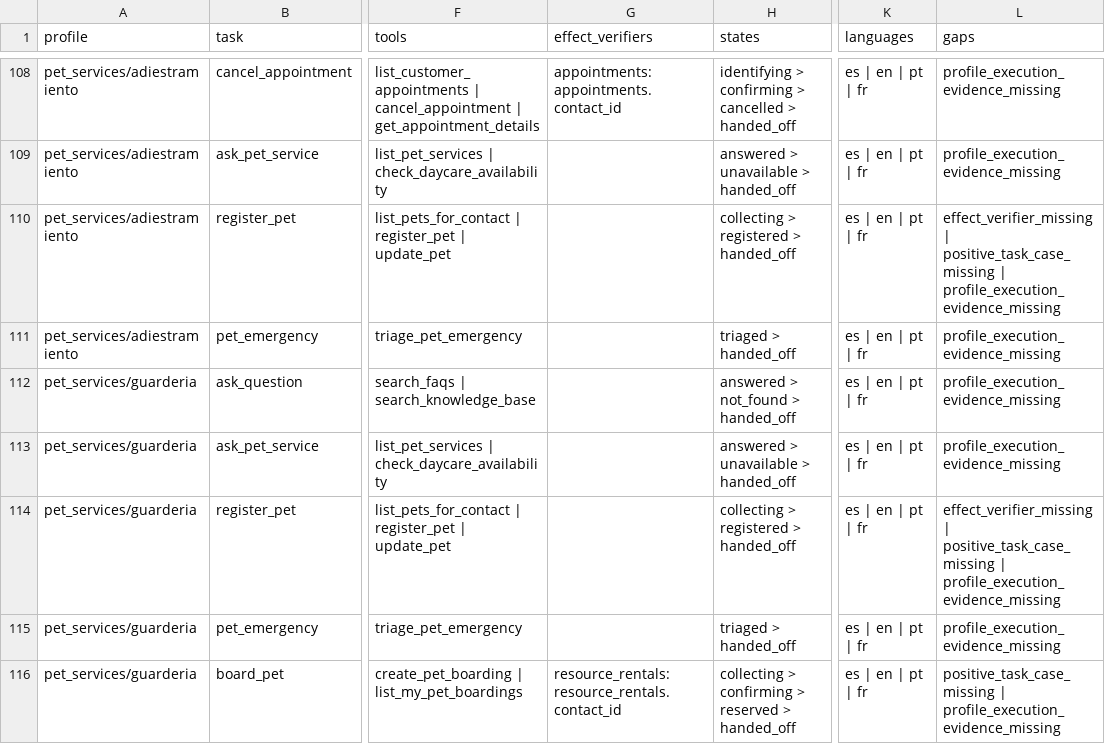
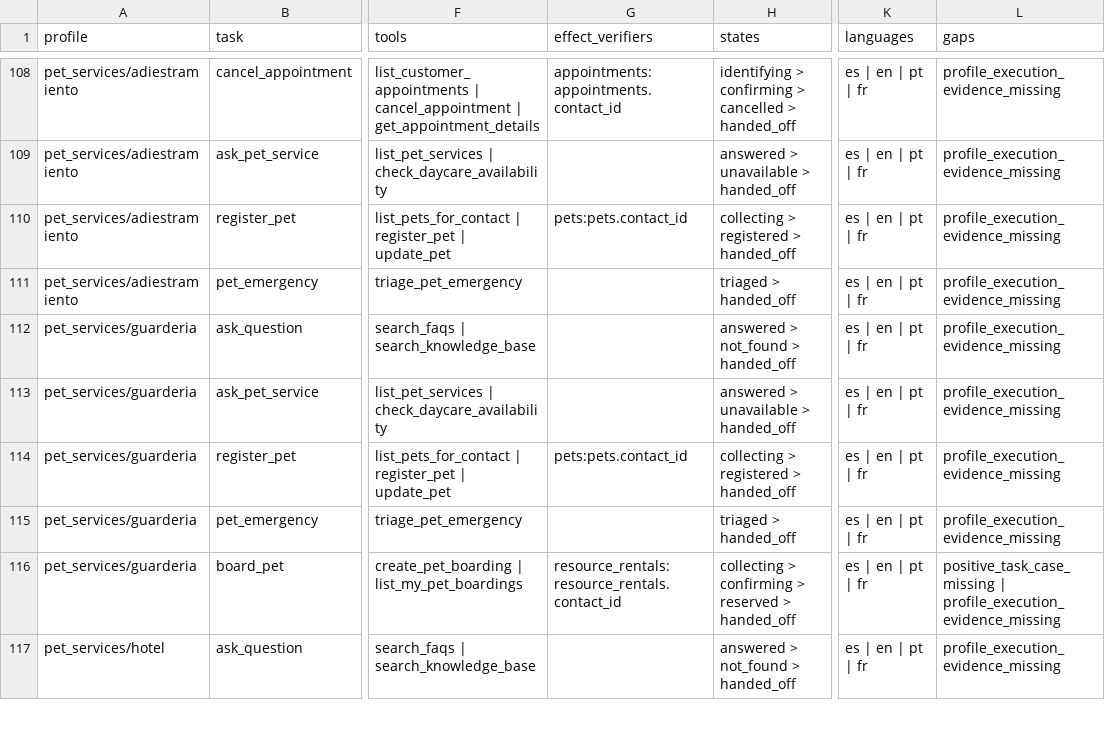
Before and after one commit to Nipko/sales-structure, a CSV file: docs/audits/2026-09-07/competence-matrix.csv, drawn as a sheet; only a part is shown, gaps mark what is left out; the shorter side is filled out with more unchanged rows; the diff covers the shown part only; the diff names each change by its address in the sheet, - before the commit and + after, or states it on an @@ line.

```diff
--- a/docs/audits/2026-09-07/competence-matrix.csv
+++ b/docs/audits/2026-09-07/competence-matrix.csv
-G110 (effect_verifiers): (empty)
+G110 (effect_verifiers): pets:pets.contact_id
-L110 (gaps): effect_verifier_missing | positive_task_case_missing | profile_execution_evidence_missing
+L110 (gaps): profile_execution_evidence_missing
-G114 (effect_verifiers): (empty)
+G114 (effect_verifiers): pets:pets.contact_id
-L114 (gaps): effect_verifier_missing | positive_task_case_missing | profile_execution_evidence_missing
+L114 (gaps): profile_execution_evidence_missing
```
Also changed, not shown: 22 edited cells elsewhere in this file, 25 other files.
